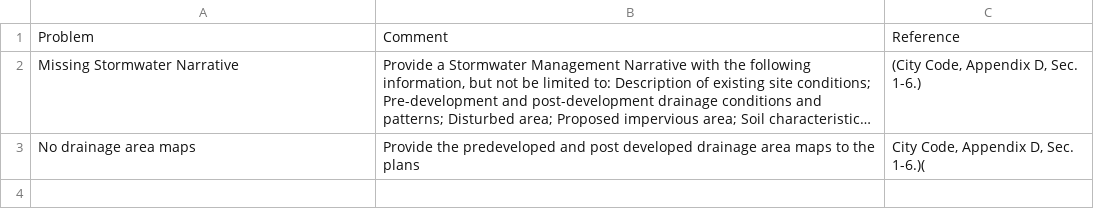
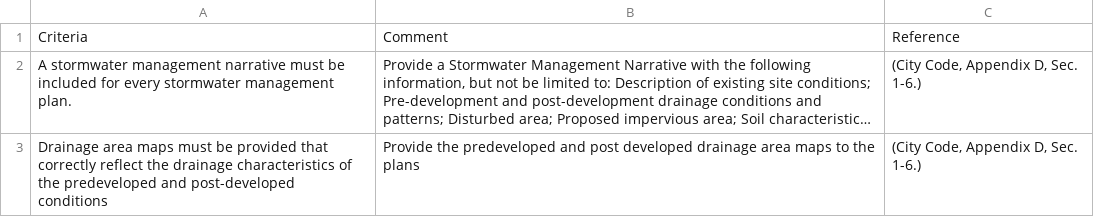
Before and after one commit to tracharho/SWMReviewerChecklist, a CSV file: static/csv/Stormwater/Stormwater - General Requirements.csv, drawn as a sheet; long unchanged cells end in …; the diff names each change by its address in the sheet, - before the commit and + after, or states it on an @@ line.

Commit message:
separated the makeleter into a new file. Changed 'Problem' to 'Criteria' in the data structure. Fixed the styling of the row containers.

```diff
--- a/static/csv/Stormwater/Stormwater - General Requirements.csv
+++ b/static/csv/Stormwater/Stormwater - General Requirements.csv
-A1: Problem
+A1: Criteria
-A2: Missing Stormwater Narrative
+A2: A stormwater management narrative must be included for every stormwater management plan.
-A3: No drainage area maps
+A3: Drainage area maps must be provided that correctly reflect the drainage characteristics of the predeveloped and post-developed conditions
-C3: City Code, Appendix D, Sec. 1-6.)(
+C3: (City Code, Appendix D, Sec. 1-6.)
```
Also changed, not shown: static/csv/General/Site Plan - General Requirements.csv, static/csv/Stormwater/Permeable Pavement.csv, 11 other files.
